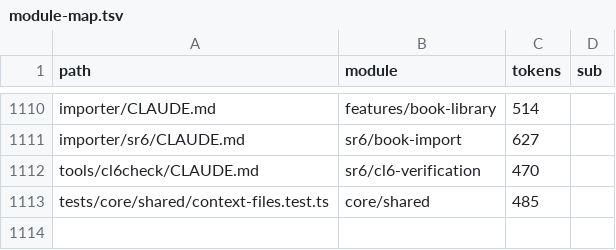
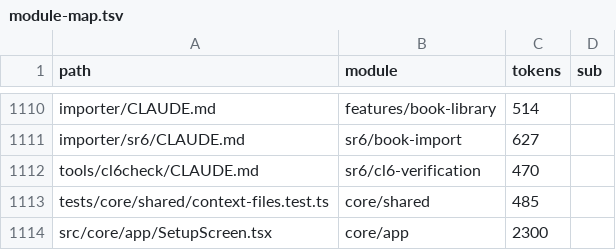
Before and after one commit to jbowensii/nova-prime-chummer, a TSV file: docs/architecture/module-map.tsv, drawn as a sheet; only a part is shown, gaps mark what is left out.

```diff
--- a/docs/architecture/module-map.tsv
+++ b/docs/architecture/module-map.tsv
@@ -1113 +1113,2 @@ tools/cl6check/CLAUDE.md	sr6/cl6-verification	470
 tests/core/shared/context-files.test.ts	core/shared	485
+src/core/app/SetupScreen.tsx	core/app	2300
```
Also changed, not shown: 13 other files.
